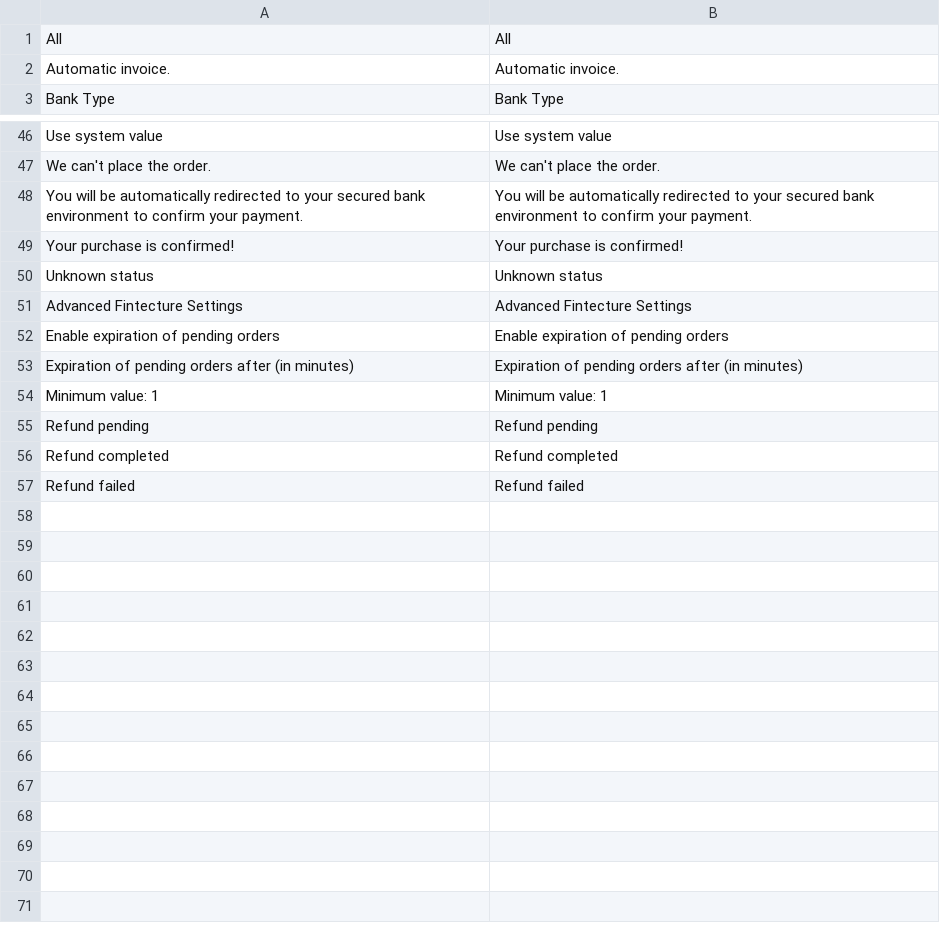
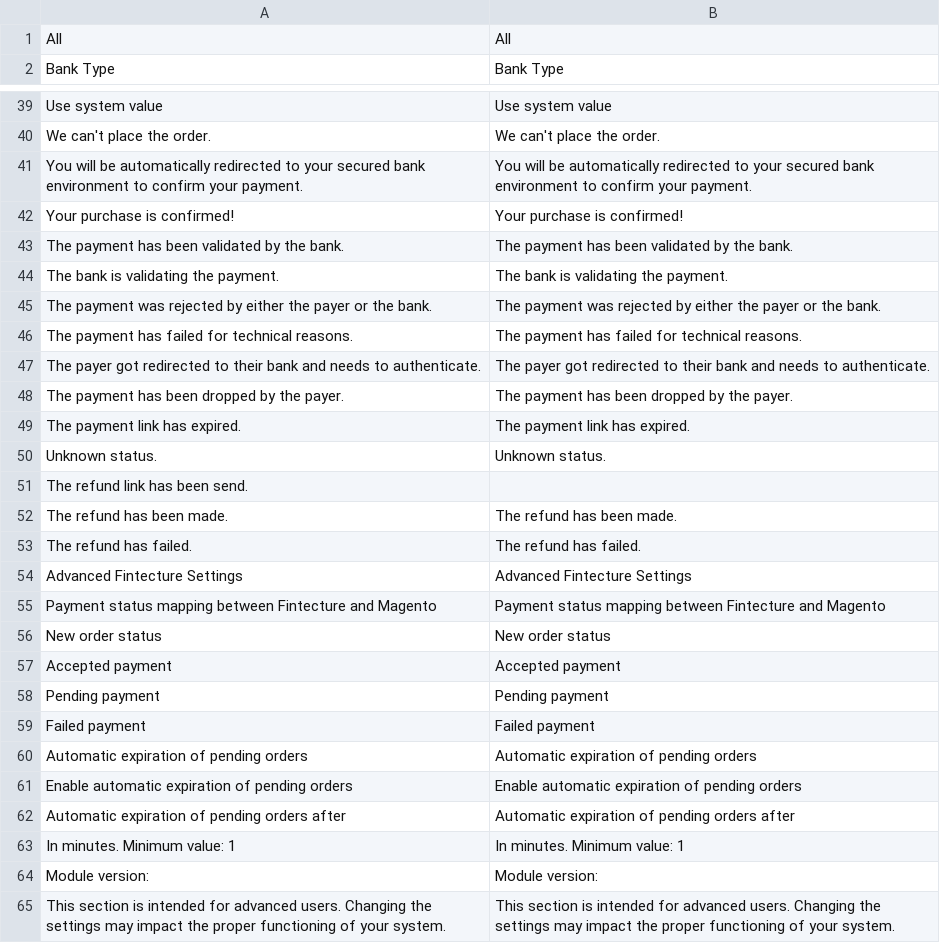
Before and after one commit to hugofintecture/magento, a CSV file: i18n/en_US.csv, drawn as a sheet; only a part is shown, gaps mark what is left out; the diff covers the shown part only.

```diff
--- a/i18n/en_US.csv
+++ b/i18n/en_US.csv
@@ -1,3 +1,2 @@
 "All","All"
-"Automatic invoice.", "Automatic invoice."
 "Bank Type","Bank Type"
@@ -49,9 +42,24 @@
 "Your purchase is confirmed!", "Your purchase is confirmed!"
-"Unknown status", "Unknown status"
+"The payment has been validated by the bank.", "The payment has been validated by the bank."
+"The bank is validating the payment.", "The bank is validating the payment."
+"The payment was rejected by either the payer or the bank.", "The payment was rejected by either the payer or the bank."
+"The payment has failed for technical reasons.", "The payment has failed for technical reasons."
+"The payer got redirected to their bank and needs to authenticate.", "The payer got redirected to their bank and needs to authenticate."
+"The payment has been dropped by the payer.", "The payment has been dropped by the payer."
+"The payment link has expired.", "The payment link has expired."
+"Unknown status.", "Unknown status."
+"The refund link has been send.", ""
+"The refund has been made.", "The refund has been made."
+"The refund has failed.", "The refund has failed."
 "Advanced Fintecture Settings", "Advanced Fintecture Settings"
-"Enable expiration of pending orders", "Enable expiration of pending orders"
-"Expiration of pending orders after (in minutes)", "Expiration of pending orders after (in minutes)"
-"Minimum value: 1", "Minimum value: 1"
-"Refund pending", "Refund pending"
-"Refund completed", "Refund completed"
-"Refund failed", "Refund failed"
+"Payment status mapping between Fintecture and Magento", "Payment status mapping between Fintecture and Magento"
+"New order status", "New order status"
+"Accepted payment", "Accepted payment"
+"Pending payment", "Pending payment"
+"Failed payment", "Failed payment"
+"Automatic expiration of pending orders", "Automatic expiration of pending orders"
+"Enable automatic expiration of pending orders", "Enable automatic expiration of pending orders"
+"Automatic expiration of pending orders after", "Automatic expiration of pending orders after"
+"In minutes. Minimum value: 1", "In minutes. Minimum value: 1"
+"Module version:", "Module version:"
+"This section is intended for advanced users. Changing the settings may impact the proper functioning of your system.", "This section is intended for advanced users. Changing the settings may impact the proper functioning of your system."
```
Also changed, not shown: 6 removed rows elsewhere in this file, i18n/es_ES.csv, i18n/fr_FR.csv, 17 other files.
